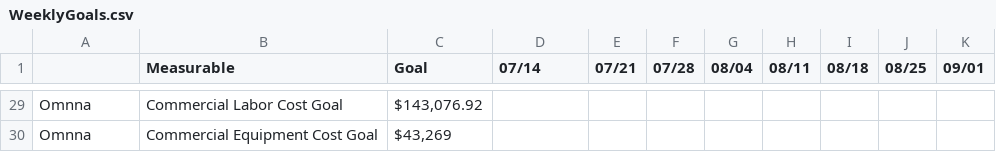
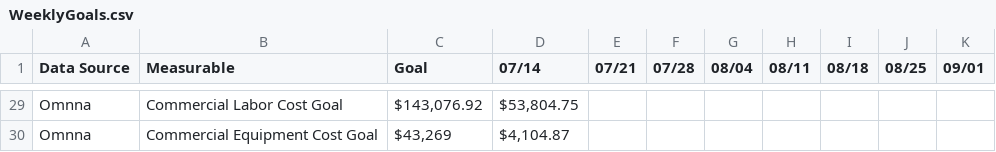
Before and after one commit to RichardMCGirt/weeklyapi, a CSV file: WeeklyGoals.csv, drawn as a sheet; only a part is shown, gaps mark what is left out; the diff covers the shown part only; the diff names each change by its address in the sheet, - before the commit and + after, or states it on an @@ line.

```diff
--- a/WeeklyGoals.csv
+++ b/WeeklyGoals.csv
-A1: (empty)
+A1: Data Source
-D29 (07/14): (empty)
+D29 (07/14): $53,804.75
-D30 (07/14): (empty)
+D30 (07/14): $4,104.87
```
Also changed, not shown: 33 edited cells elsewhere in this file, 3 other files.
